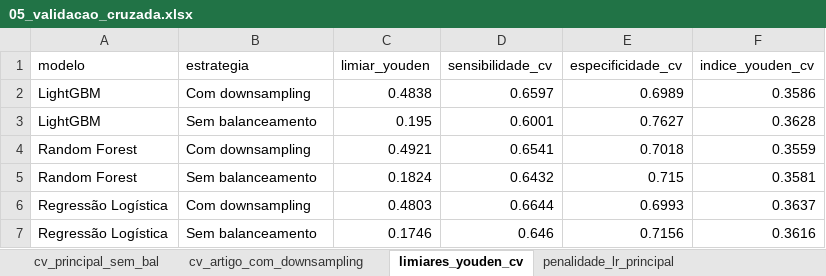
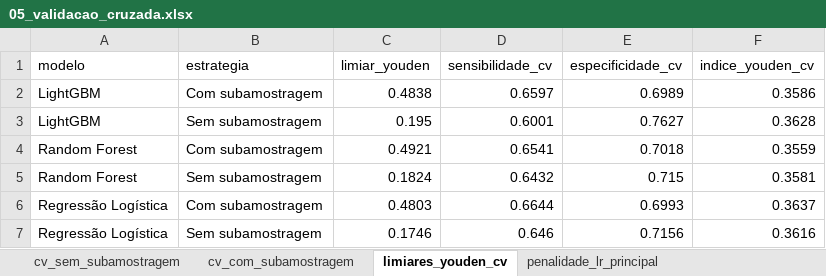
Before and after one commit to leticiavelozo/predicao-abandono-tuberculose, an Excel workbook: resultados/tabelas/05_validacao_cruzada.xlsx, sheet limiares_youden_cv, drawn as a sheet; values as stored, in another font and other column widths than the file's, no borders; the diff names each change by its address in the sheet, - before the commit and + after, or states it on an @@ line.

```diff
--- a/resultados/tabelas/05_validacao_cruzada.xlsx (sheet limiares_youden_cv)
+++ b/resultados/tabelas/05_validacao_cruzada.xlsx (sheet limiares_youden_cv)
-sheet tab: cv_principal_sem_bal
+sheet tab: cv_sem_subamostragem
-sheet tab: cv_artigo_com_downsampling
+sheet tab: cv_com_subamostragem
-B2 (estrategia): Com downsampling
+B2 (estrategia): Com subamostragem
-B3 (estrategia): Sem balanceamento
+B3 (estrategia): Sem subamostragem
-B4 (estrategia): Com downsampling
+B4 (estrategia): Com subamostragem
-B5 (estrategia): Sem balanceamento
+B5 (estrategia): Sem subamostragem
-B6 (estrategia): Com downsampling
+B6 (estrategia): Com subamostragem
-B7 (estrategia): Sem balanceamento
+B7 (estrategia): Sem subamostragem
```
Also changed, not shown: sheet cv_sem_subamostragem, sheet cv_com_subamostragem, sheet penalidade_lr_principal, sheet penalidade_lr_artigo, resultados/tabelas/03A_amostra.xlsx, resultados/tabelas/03B_descritiva.xlsx, 16 other files.
